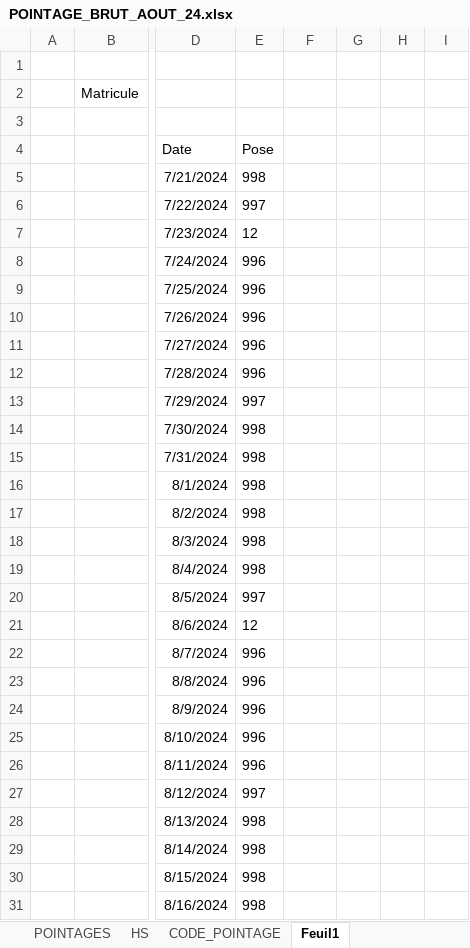
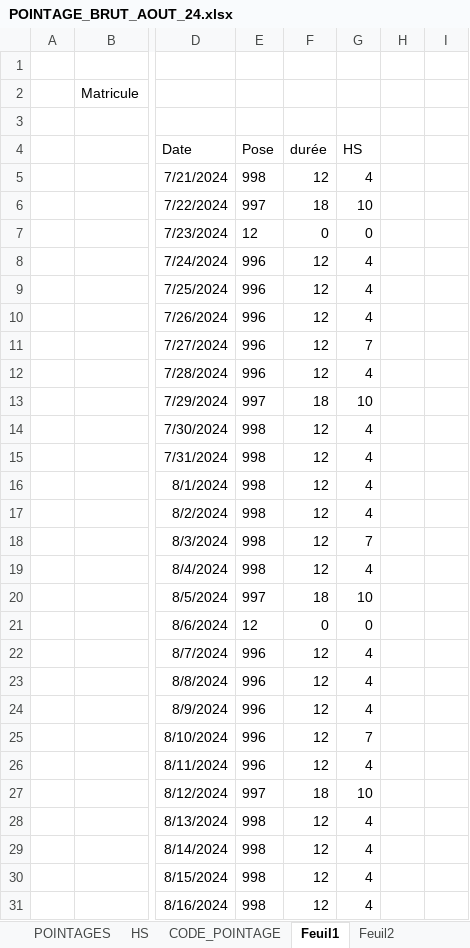
Before and after one commit to franklinDimonekene310/Mes_Fichiers, an Excel workbook: POINTAGE_BRUT_AOUT_24.xlsx, sheet Feuil1, drawn as a sheet; only a part is shown, gaps mark what is left out; values as stored, in another font and other column widths than the file's, no borders; the diff covers the shown part only; the diff names each change by its address in the sheet, - before the commit and + after, or states it on an @@ line.

```diff
--- a/POINTAGE_BRUT_AOUT_24.xlsx (sheet Feuil1)
+++ b/POINTAGE_BRUT_AOUT_24.xlsx (sheet Feuil1)
+sheet tab: Feuil2
-F4:G31 text colour: #FFFFFF
+F4:G31 text colour: black
```
Also changed, not shown: cell formats elsewhere in this sheet, other sheet tabs, 1 other file.
